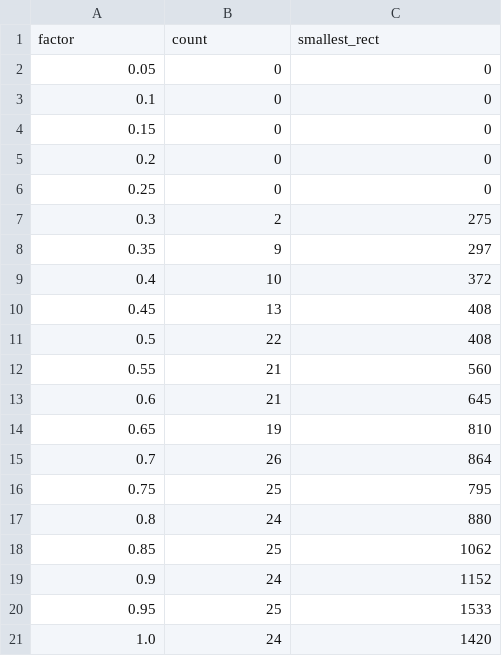
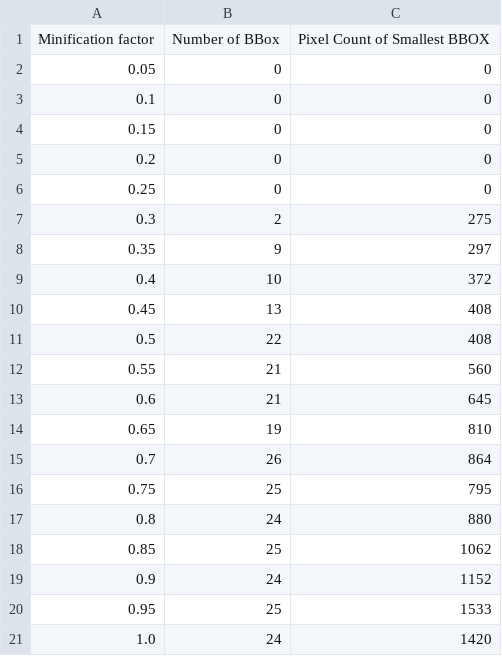
Before and after one commit to FYP-People-Density-Detection/Survey_PeopleNet, a CSV file: data/out.csv, drawn as a sheet; removed rows and columns are numbered as before the commit, all else as after; the diff names each change by its address in the sheet, - before the commit and + after, or states it on an @@ line.

```diff
--- a/data/out.csv
+++ b/data/out.csv
-row 1: factor | count | smallest_rect
+row 1: Minification factor | Number of BBox | Pixel Count of Smallest BBOX
```
Also changed, not shown: 5 other files.
